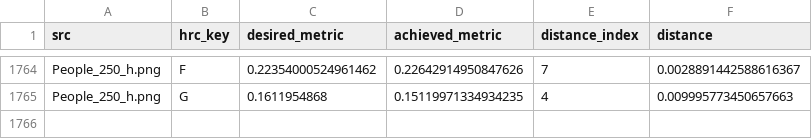
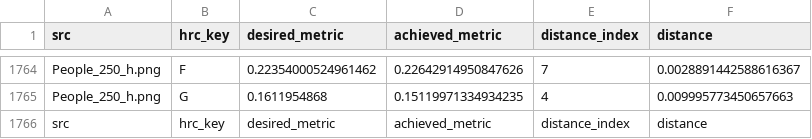
Before and after one commit to miklesz/TUFIQoE_PIQ, a CSV file: pvs_svga/pvs_stats.csv, drawn as a sheet; only a part is shown, gaps mark what is left out; the diff names each change by its address in the sheet, - before the commit and + after, or states it on an @@ line.

Commit message:
Update pvs_stats.csv

```diff
--- a/pvs_svga/pvs_stats.csv
+++ b/pvs_svga/pvs_stats.csv
+row 1766: src | hrc_key | desired_metric | achieved_metric | distance_index | distance
```
